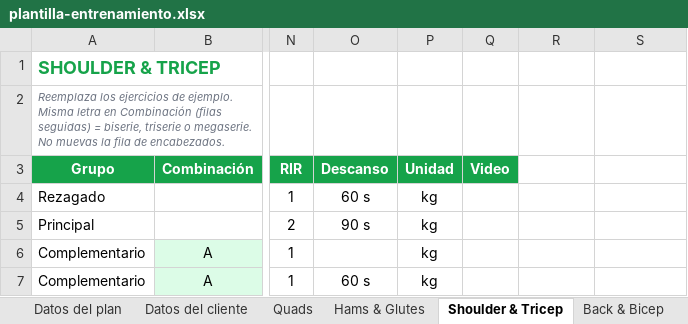
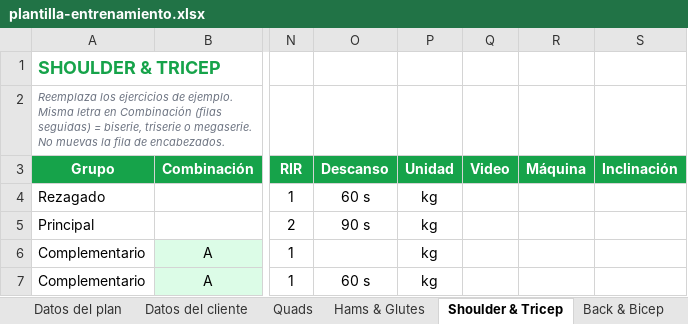
Before and after one commit to LeonardoPablo1992/portal-atletas, an Excel workbook: plantilla-entrenamiento.xlsx, sheet Shoulder & Tricep, drawn as a sheet; only a part is shown, gaps mark what is left out; values as stored, in another font and other column widths than the file's, no borders; the diff names each change by its address in the sheet, - before the commit and + after, or states it on an @@ line.

```diff
--- a/plantilla-entrenamiento.xlsx (sheet Shoulder & Tricep)
+++ b/plantilla-entrenamiento.xlsx (sheet Shoulder & Tricep)
-R3: (empty)
+R3: Máquina
-R3:S3 fill: none
+R3:S3 fill: #16A34A
-S3: (empty)
+S3: Inclinación
```
Also changed, not shown: sheet Quads, sheet Chest, sheet Back & Bicep, sheet Hams & Glutes, sheet Instrucciones, 2 other files.
